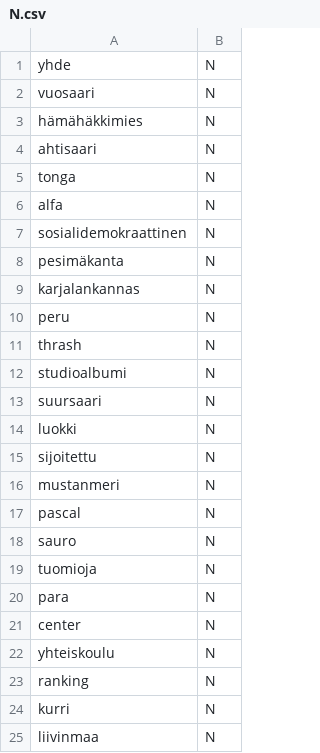
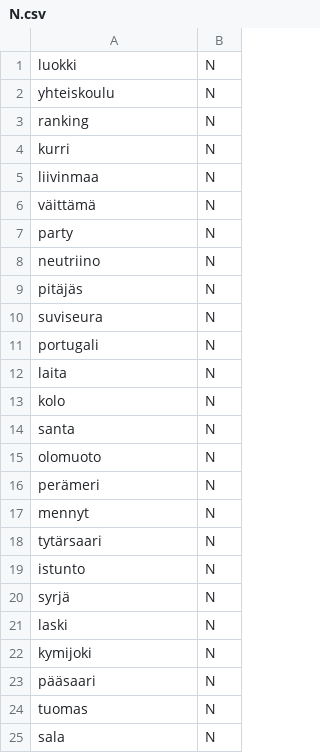
Before and after one commit to giellalt/dict-fin-nob, a CSV file: inc/N.csv, drawn as a sheet; only a part is shown; the shorter side is filled out with more unchanged rows.

Commit message:
siivous

```diff
--- a/inc/N.csv
+++ b/inc/N.csv
@@ -1,22 +1,2 @@
-yhde	N	
-vuosaari	N	
-hämähäkkimies	N	
-ahtisaari	N	
-tonga	N	
-alfa	N	
-sosialidemokraattinen	N	
-pesimäkanta	N	
-karjalankannas	N	
-peru	N	
-thrash	N	
-studioalbumi	N	
-suursaari	N	
 luokki	N	
-sijoitettu	N	
-mustanmeri	N	
-pascal	N	
-sauro	N	
-tuomioja	N	
-para	N	
-center	N	
 yhteiskoulu	N	
```
